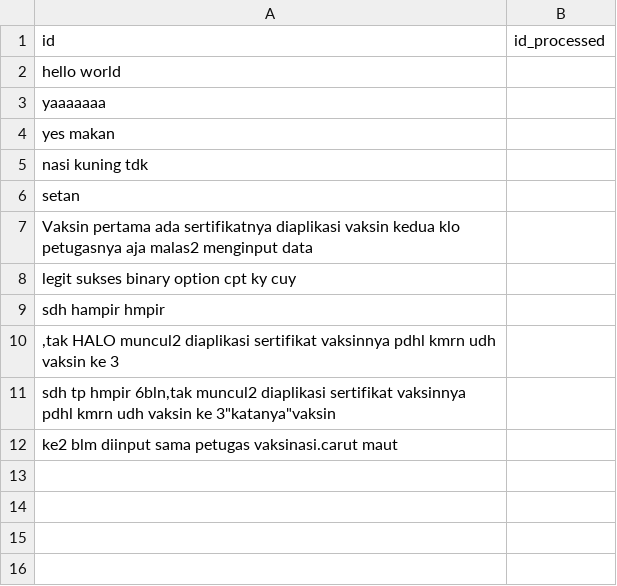
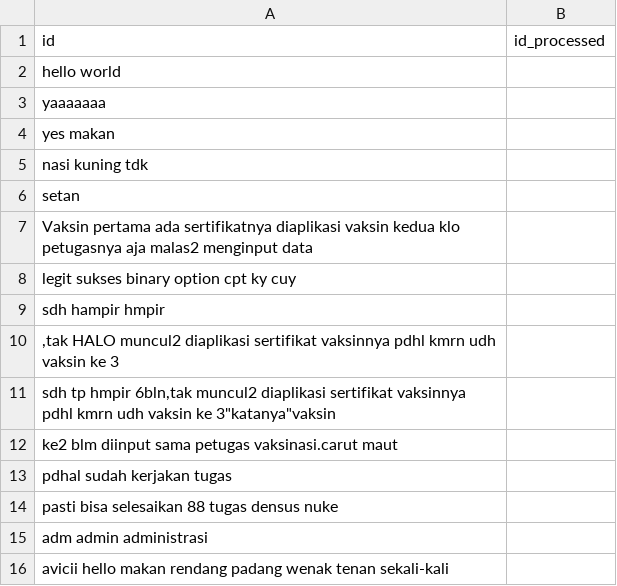
Before and after one commit to georgelocarso/files, a CSV file: testcase preprocessing32.csv, drawn as a sheet.

Commit message:
Update testcase preprocessing32.csv

```diff
--- a/testcase preprocessing32.csv
+++ b/testcase preprocessing32.csv
@@ -12 +12,5 @@ sdh hampir hmpir ,
 ke2 blm diinput sama petugas vaksinasi.carut maut,
+pdhal sudah kerjakan tugas,
+pasti bisa selesaikan 88 tugas densus nuke,
+adm admin administrasi,
+avicii hello makan rendang padang wenak tenan sekali-kali,
```
